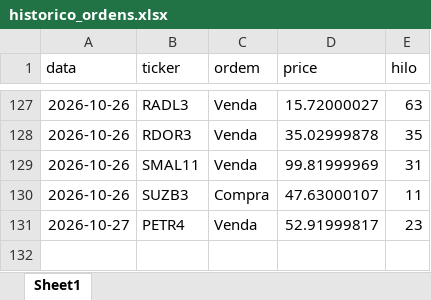
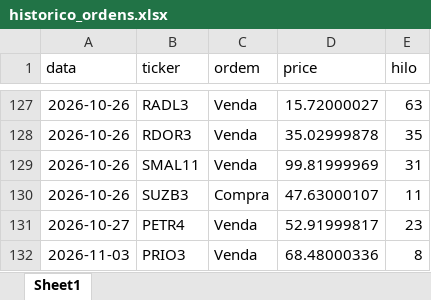
Before and after one commit to fpinto0416/hilo, an Excel workbook: historico_ordens.xlsx, sheet Sheet1, drawn as a sheet; only a part is shown, gaps mark what is left out; values as stored, in another font and other column widths than the file's, no borders; the diff names each change by its address in the sheet, - before the commit and + after, or states it on an @@ line.

```diff
--- a/historico_ordens.xlsx (sheet Sheet1)
+++ b/historico_ordens.xlsx (sheet Sheet1)
+row 132: 2026-11-03 | PRIO3 | Venda | 68.48000336 | 8
```
Also changed, not shown: historico_diario.xlsx.
